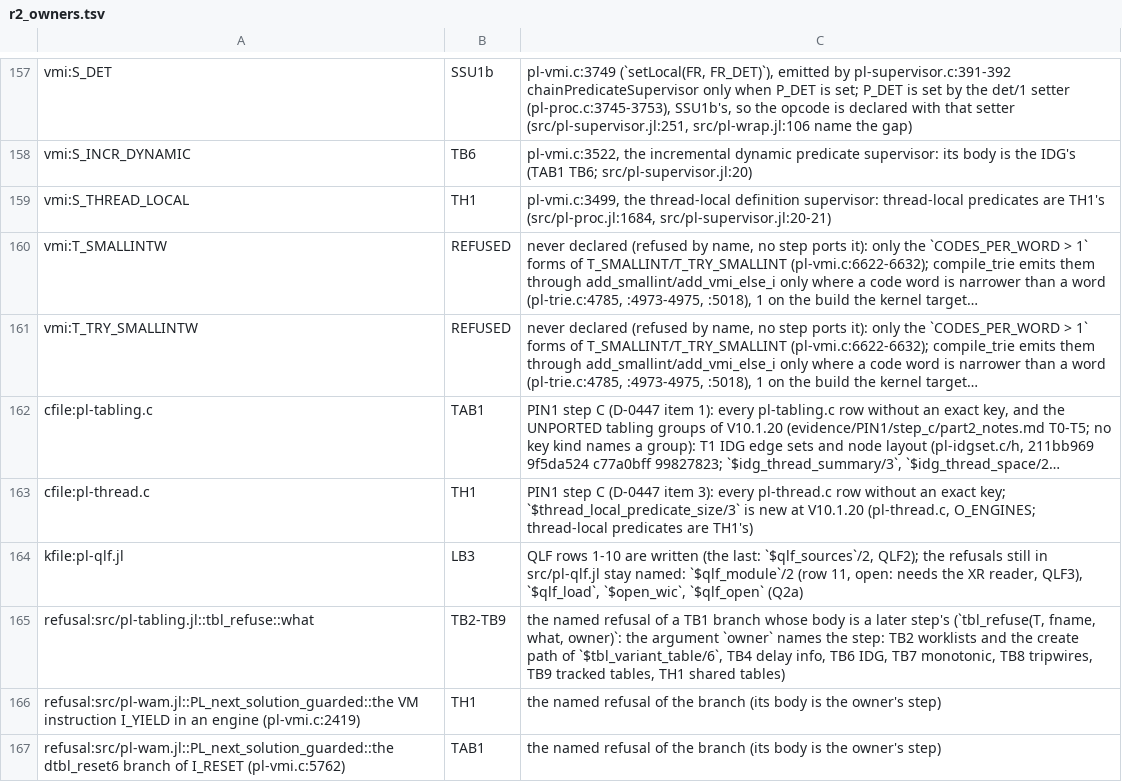
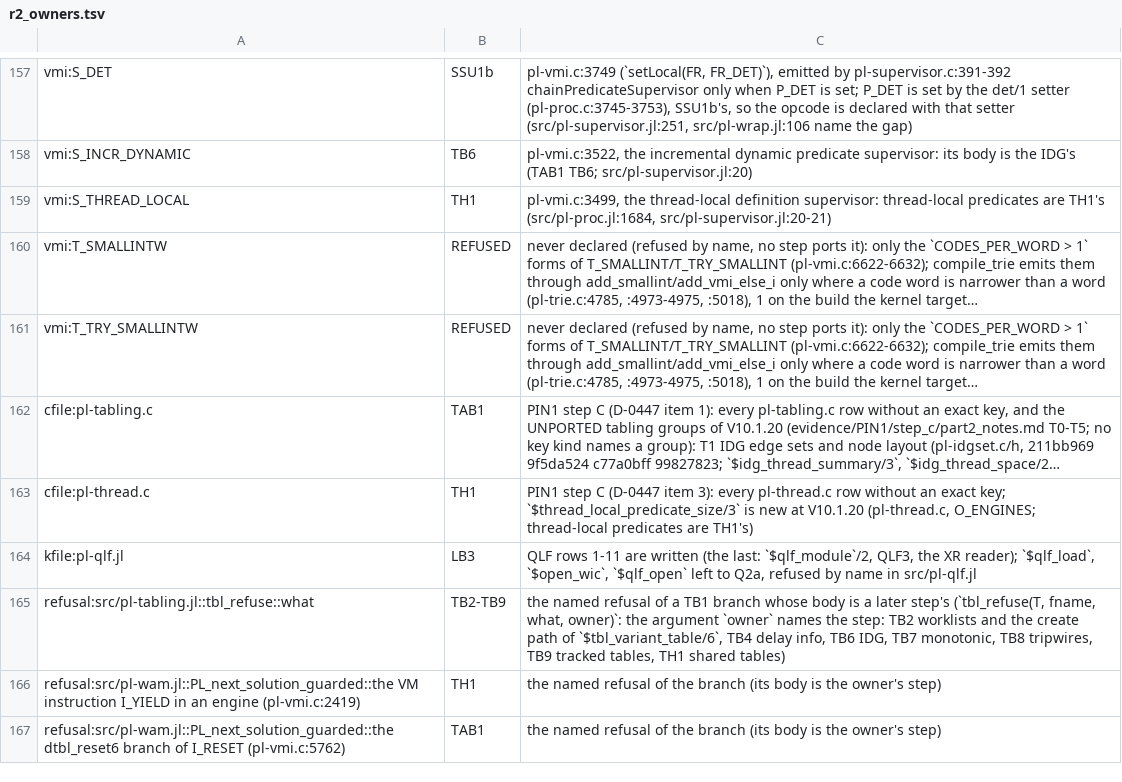
Before and after one commit to CognitiveSubstratesAI/LogicKernel, a TSV file: docs/r2_owners.tsv, drawn as a sheet; only a part is shown, gaps mark what is left out; long unchanged cells end in …; the diff names each change by its address in the sheet, - before the commit and + after, or states it on an @@ line.

```diff
--- a/docs/r2_owners.tsv
+++ b/docs/r2_owners.tsv
-C164: QLF rows 1-10 are written (the last: `$qlf_sources`/2, QLF2); the refusals still in src/pl-qlf.jl stay named: `$qlf_module`/2 (row 11, open: needs the XR reader, QLF3), `$qlf_load`, `$open_wic`, `$qlf_open` (Q2a)
+C164: QLF rows 1-11 are written (the last: `$qlf_module`/2, QLF3, the XR reader); `$qlf_load`, `$open_wic`, `$qlf_open` left to Q2a, refused by name in src/pl-qlf.jl
```
